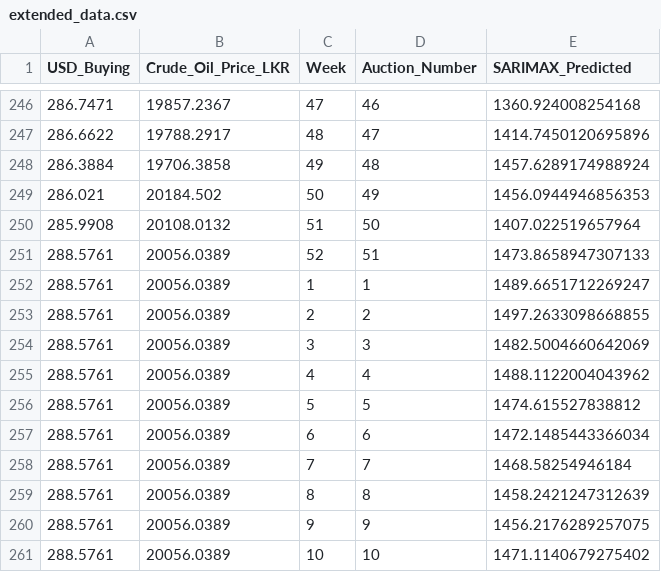
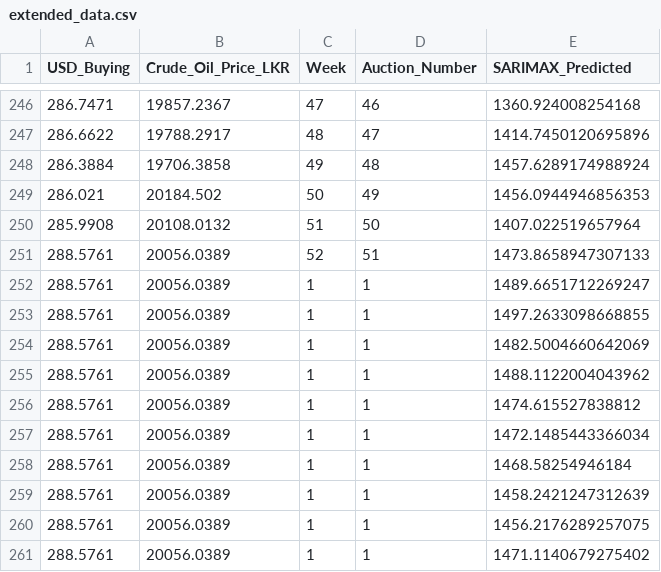
Before and after one commit to SKYEFXTS/TeaCast-Backend, a CSV file: Data/PreProcessedData/extended_data.csv, drawn as a sheet; only a part is shown, gaps mark what is left out.

```diff
--- a/Data/PreProcessedData/extended_data.csv
+++ b/Data/PreProcessedData/extended_data.csv
@@ -252,10 +252,10 @@ USD_Buying,Crude_Oil_Price_LKR,Week,Auction_Number,SARIMAX_Predicted
 288.5761,20056.0389,1,1,1489.6651712269247
-288.5761,20056.0389,2,2,1497.2633098668855
-288.5761,20056.0389,3,3,1482.5004660642069
-288.5761,20056.0389,4,4,1488.1122004043962
-288.5761,20056.0389,5,5,1474.615527838812
-288.5761,20056.0389,6,6,1472.1485443366034
-288.5761,20056.0389,7,7,1468.58254946184
-288.5761,20056.0389,8,8,1458.2421247312639
-288.5761,20056.0389,9,9,1456.2176289257075
-288.5761,20056.0389,10,10,1471.1140679275402
+288.5761,20056.0389,1,1,1497.2633098668855
+288.5761,20056.0389,1,1,1482.5004660642069
+288.5761,20056.0389,1,1,1488.1122004043962
+288.5761,20056.0389,1,1,1474.615527838812
+288.5761,20056.0389,1,1,1472.1485443366034
+288.5761,20056.0389,1,1,1468.58254946184
+288.5761,20056.0389,1,1,1458.2421247312639
+288.5761,20056.0389,1,1,1456.2176289257075
+288.5761,20056.0389,1,1,1471.1140679275402
```
Also changed, not shown: Data/PreProcessedData/scaled_data.csv, 8 other files.
